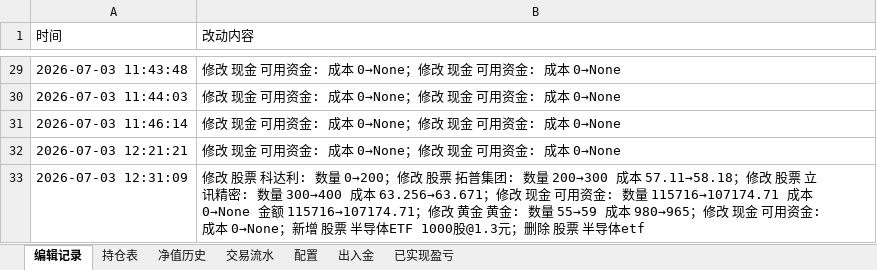
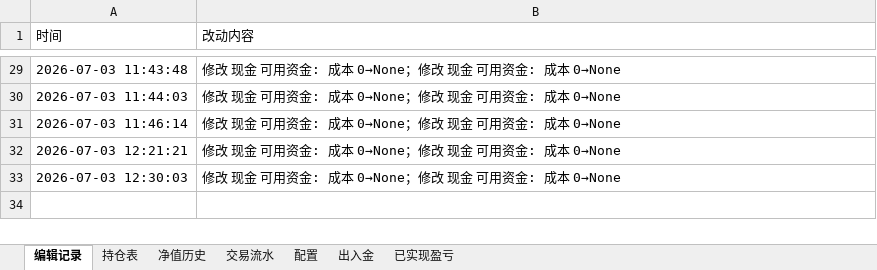
Before and after one commit to wanchangjia-png/investment-agent, an Excel workbook: portfolio.xlsx, sheet 编辑记录, drawn as a sheet; only a part is shown, gaps mark what is left out; values as stored, in another font and other column widths than the file's, no borders; removed rows and columns are numbered as before the commit, all else as after; the diff names each change by its address in the sheet, - before the commit and + after, or states it on an @@ line.

```diff
--- a/portfolio.xlsx (sheet 编辑记录)
+++ b/portfolio.xlsx (sheet 编辑记录)
-row 33: 2026-07-03 12:31:09 | 修改 股票 科达利: 数量 0→200；修改 股票 拓普集团: 数量 200→300 成本 57.11→58.18；修改 股票 立讯精密: 数量 300→400 成本 63.256→63.671；修改 现金 可用资金: 数量 115716→107174.71 成本 0→None 金额 115716→107174.71；修改 黄金 黄金: 数量 55→59 成本 980→965；修改 现金 可用资金: 成本 0→None；新增 股票 半导体ETF 1000股@1.3元；删除 股票 半导体etf
+row 33: 2026-07-03 12:30:03 | 修改 现金 可用资金: 成本 0→None；修改 现金 可用资金: 成本 0→None
```
Also changed, not shown: sheet 持仓表.
